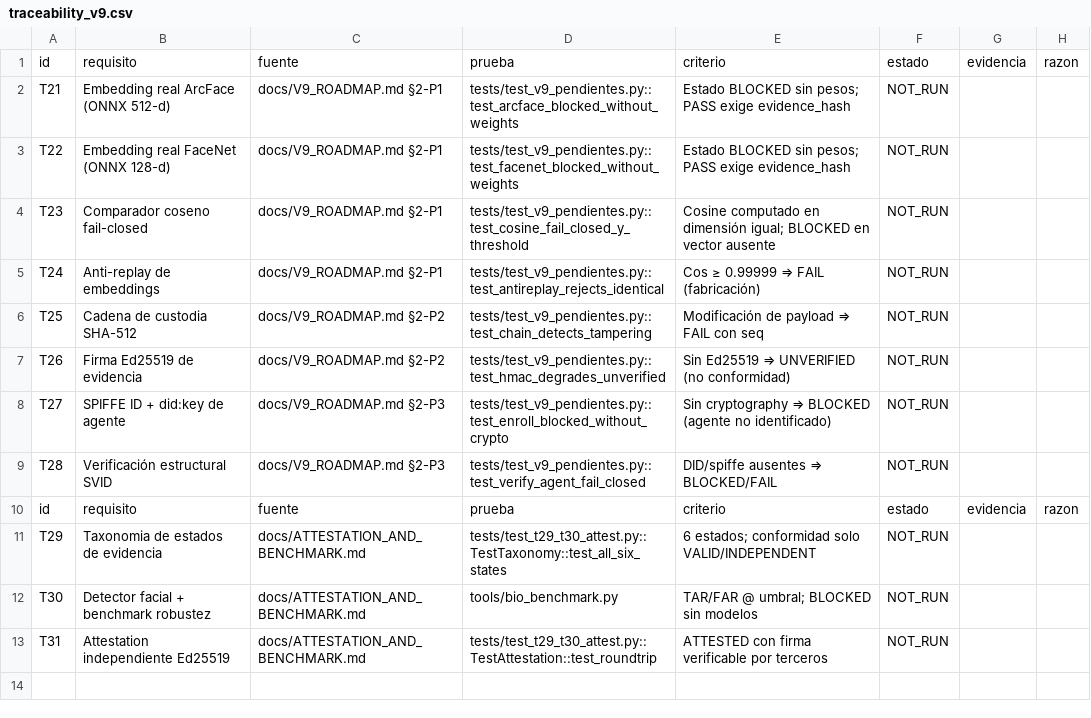
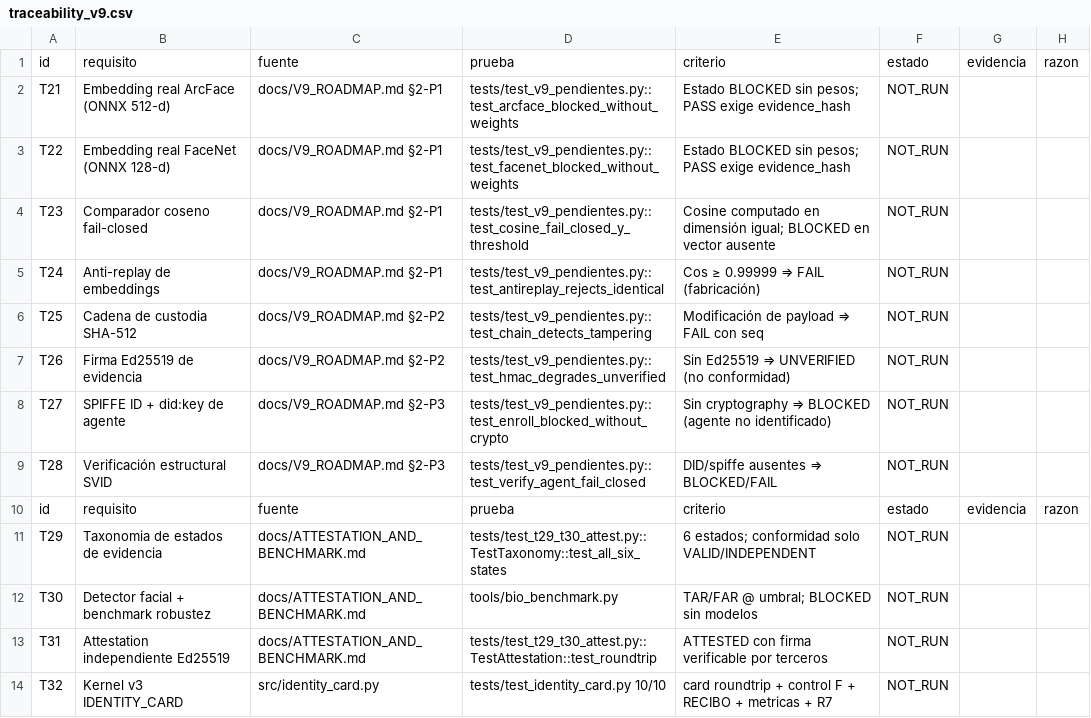
Before and after one commit to joselox45/AGF-v8.0-MAX-Identity-Preservation-Engine, a CSV file: data/traceability_v9.csv, drawn as a sheet; the diff names each change by its address in the sheet, - before the commit and + after, or states it on an @@ line.

Commit message:
traceability: T32 kernel v3

```diff
--- a/data/traceability_v9.csv
+++ b/data/traceability_v9.csv
+row 14: T32 | Kernel v3 IDENTITY_CARD | src/identity_card.py | tests/test_identity_card.py 10/10 | card roundtrip + control F + RECIBO + metricas + R7 | NOT_RUN
```
